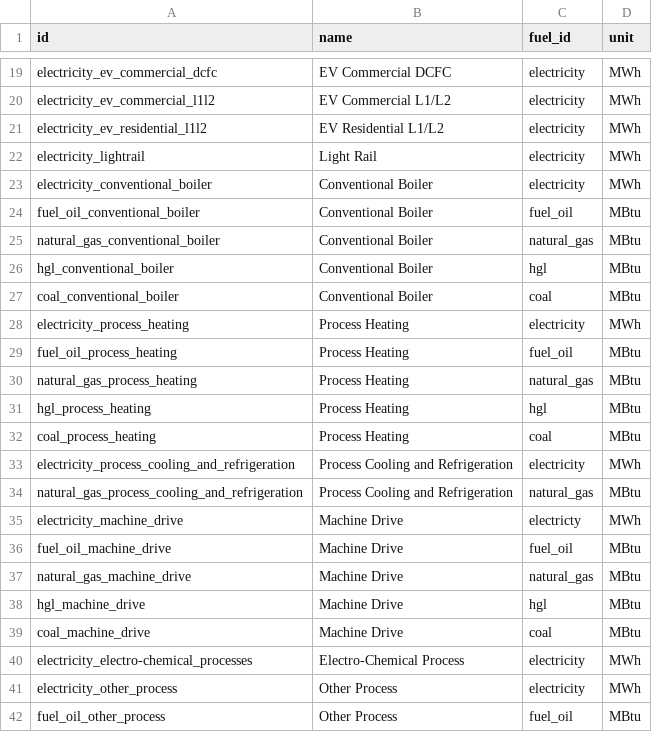
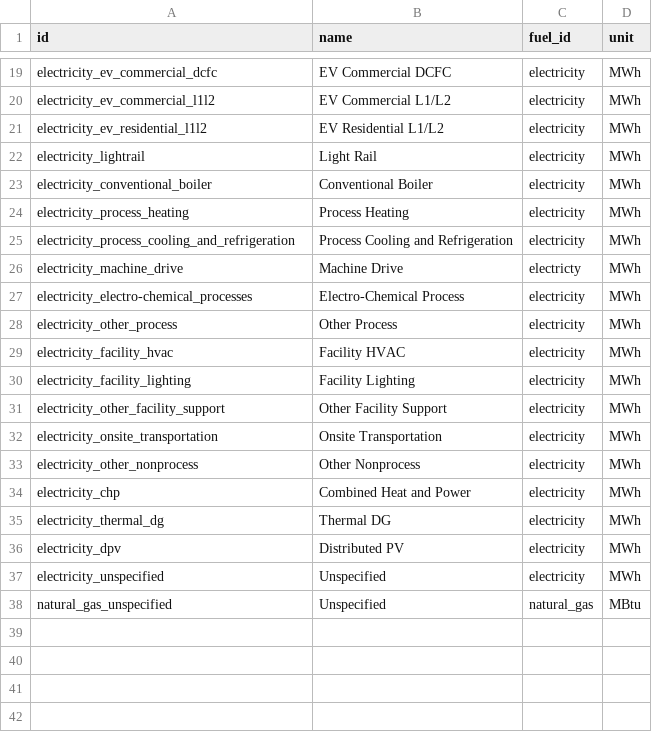
Before and after one commit to dsgrid/dsgrid-project-DECARB, a CSV file: project/dimensions/enduses.csv, drawn as a sheet; only a part is shown, gaps mark what is left out; the shorter side is filled out with more unchanged rows; the diff covers the shown part only; the diff names each change by its address in the sheet, - before the commit and + after, or states it on an @@ line.

```diff
--- a/project/dimensions/enduses.csv
+++ b/project/dimensions/enduses.csv
-row 24: fuel_oil_conventional_boiler | Conventional Boiler | fuel_oil | MBtu
-row 25: natural_gas_conventional_boiler | Conventional Boiler | natural_gas | MBtu
-row 26: hgl_conventional_boiler | Conventional Boiler | hgl | MBtu
-row 27: coal_conventional_boiler | Conventional Boiler | coal | MBtu
-row 29: fuel_oil_process_heating | Process Heating | fuel_oil | MBtu
-row 30: natural_gas_process_heating | Process Heating | natural_gas | MBtu
-row 31: hgl_process_heating | Process Heating | hgl | MBtu
-row 32: coal_process_heating | Process Heating | coal | MBtu
-row 34: natural_gas_process_cooling_and_refrigeration | Process Cooling and Refrigeration | natural_gas | MBtu
-row 36: fuel_oil_machine_drive | Machine Drive | fuel_oil | MBtu
-row 37: natural_gas_machine_drive | Machine Drive | natural_gas | MBtu
-row 38: hgl_machine_drive | Machine Drive | hgl | MBtu
-row 39: coal_machine_drive | Machine Drive | coal | MBtu
-row 42: fuel_oil_other_process | Other Process | fuel_oil | MBtu
```
Also changed, not shown: 10 removed rows elsewhere in this file, project/dimension_mappings/lookup_end_uses_to_building_end_uses.csv.
